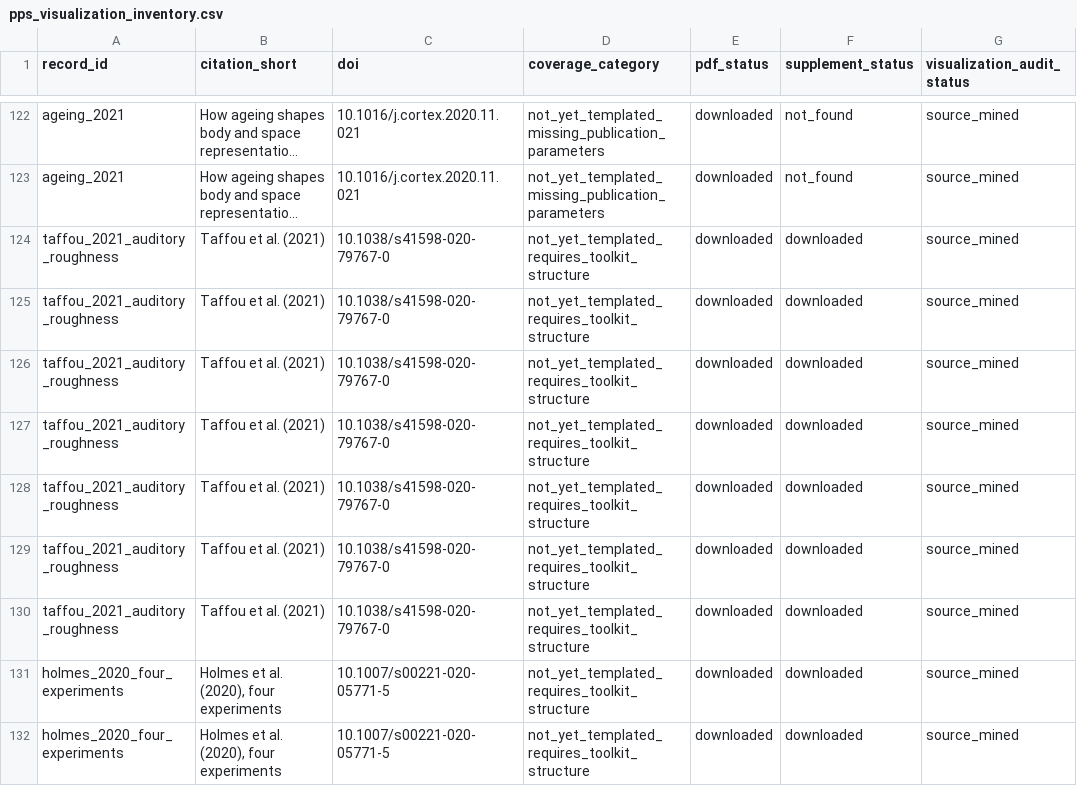
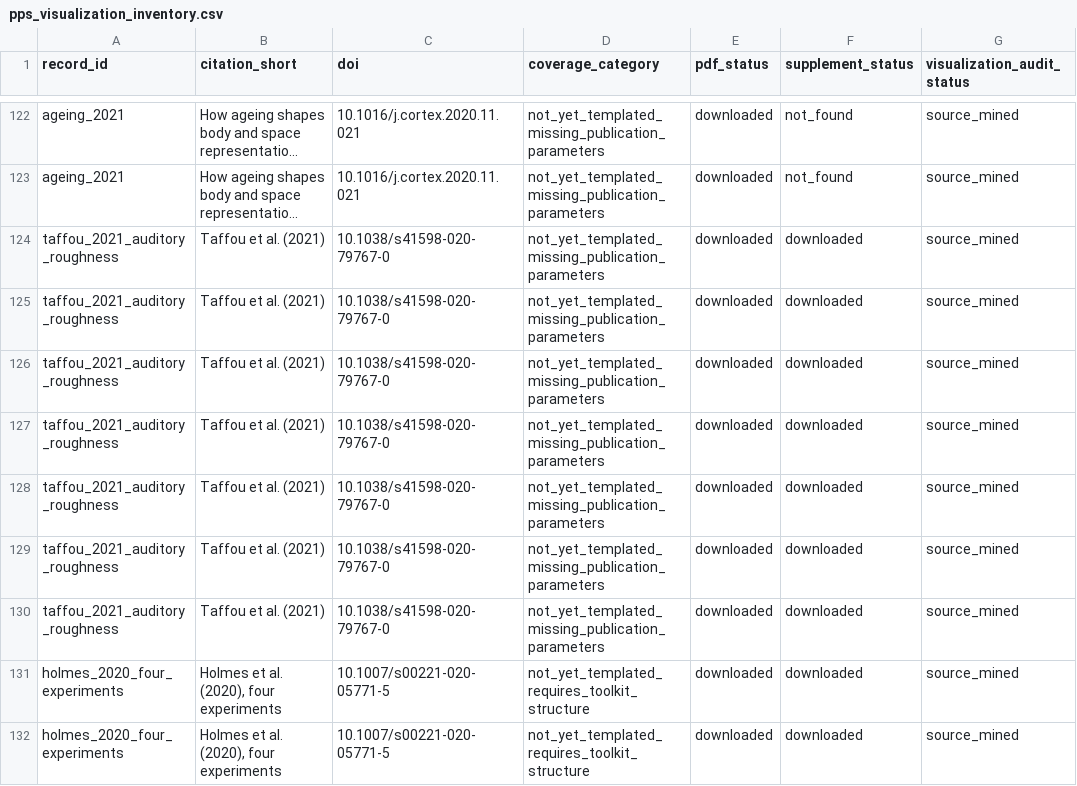
Before and after one commit to GeorgeFejer91/pps-kit, a CSV file: For-AI/audiotactile-paper-metadata-audit/pps_visualization_inventory.csv, drawn as a sheet; only a part is shown, gaps mark what is left out; long unchanged cells end in …; the diff names each change by its address in the sheet, - before the commit and + after, or states it on an @@ line.

Commit message:
Reclassify Taffou roughness audit blockers

```diff
--- a/For-AI/audiotactile-paper-metadata-audit/pps_visualization_inventory.csv
+++ b/For-AI/audiotactile-paper-metadata-audit/pps_visualization_inventory.csv
-D124:D130 (coverage_category): not_yet_templated_requires_toolkit_structure
+D124:D130 (coverage_category): not_yet_templated_missing_publication_parameters
```
Also changed, not shown: For-AI/audiotactile-paper-metadata-audit/doi_inventory.csv, For-AI/audiotactile-paper-metadata-audit/pdf_retrieval_inventory.csv, 12 other files.
